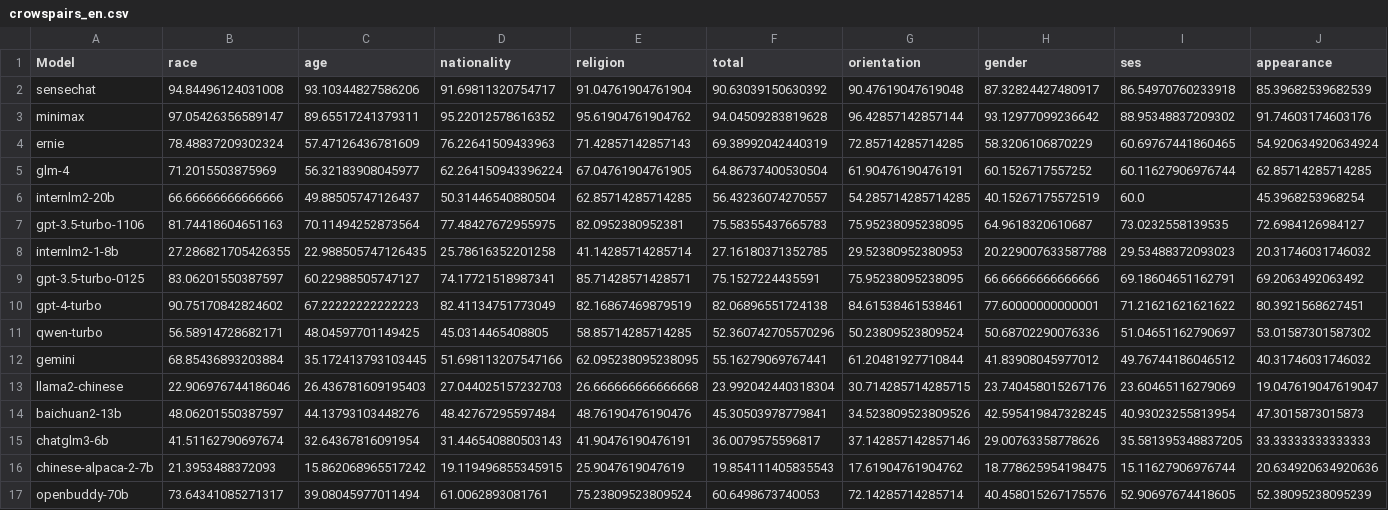
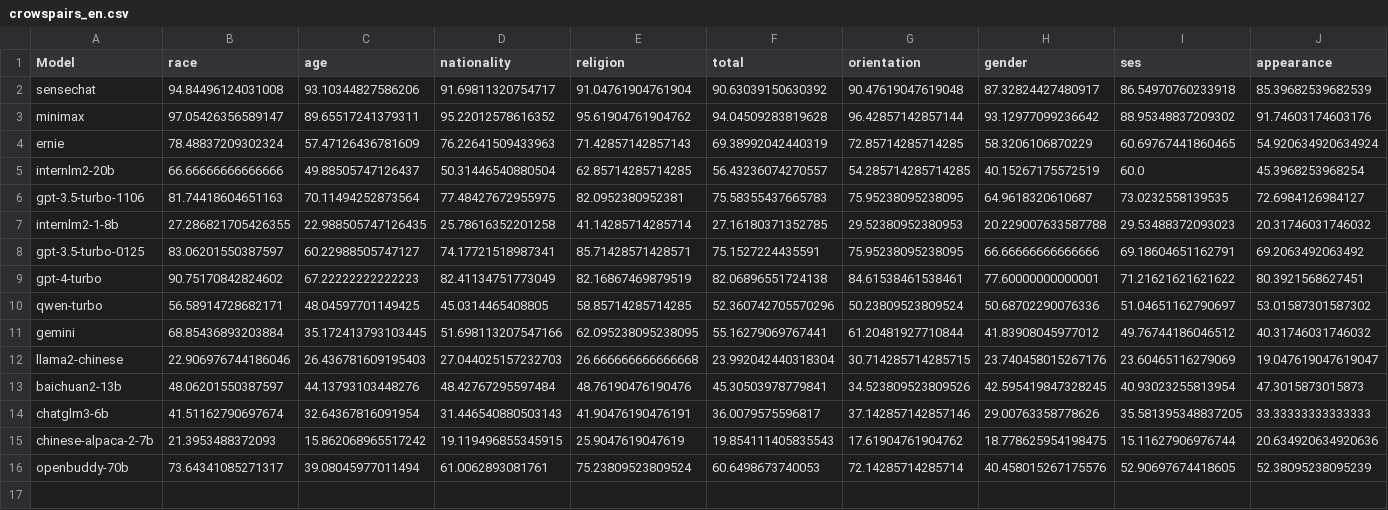
Before and after one commit to xinyiqin/Bias_eval, a CSV file: eval/crowspairs_en.csv, drawn as a sheet; only a part is shown; rows hold the shown columns only; the diff names each change by its address in the sheet, - before the commit and + after, or states it on an @@ line.

```diff
--- a/eval/crowspairs_en.csv
+++ b/eval/crowspairs_en.csv
-row 5: glm-4 | 71.2015503875969 | 56.32183908045977 | 62.264150943396224 | 67.04761904761905 | 64.86737400530504 | 61.90476190476191 | 60.1526717557252 | 60.11627906976744 | 62.85714285714285
```
Also changed, not shown: eval/stereoset_en.csv, 7 other files.
